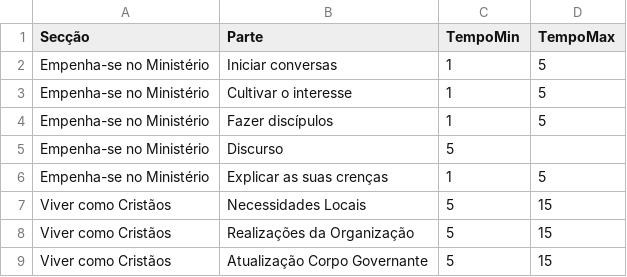
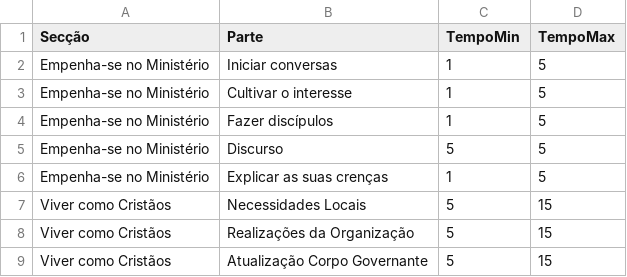
Before and after one commit to mikedomingues/appvmc, a CSV file: partes_reuniao.csv, drawn as a sheet.

Commit message:
Add missing TempoMax value for 'Discurso'

```diff
--- a/partes_reuniao.csv
+++ b/partes_reuniao.csv
@@ -4,3 +4,3 @@ Empenha-se no Ministério,Cultivar o interesse,1,5
 Empenha-se no Ministério,Fazer discípulos,1,5
-Empenha-se no Ministério,Discurso,5
+Empenha-se no Ministério,Discurso,5,5
 Empenha-se no Ministério,Explicar as suas crenças,1,5
```
